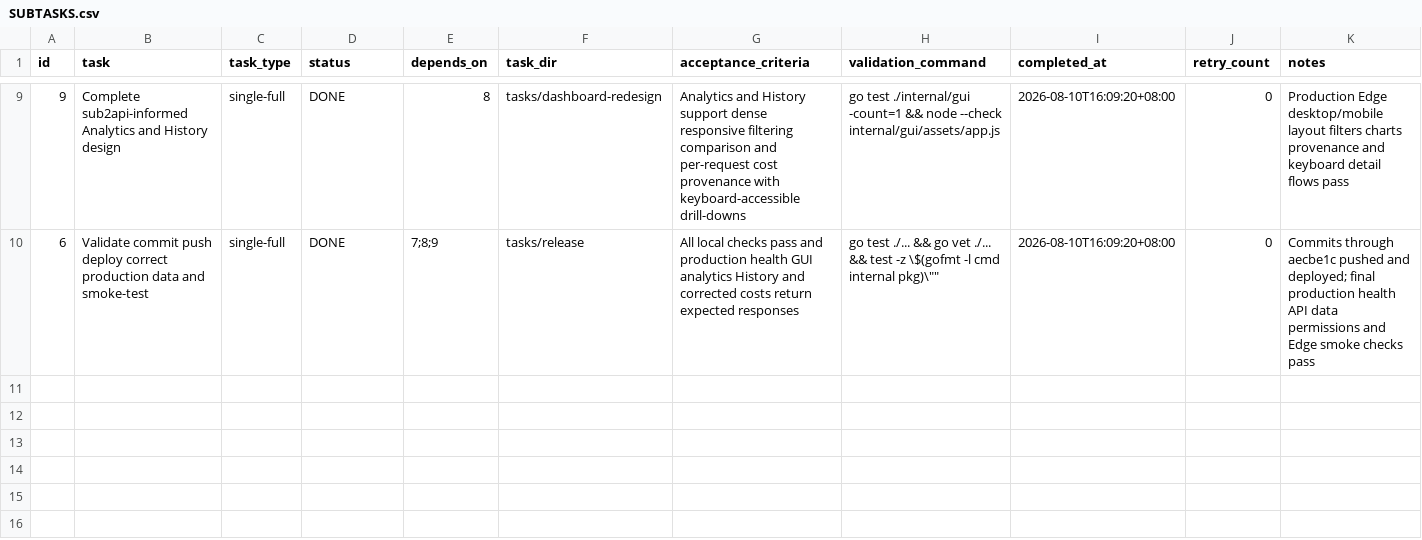
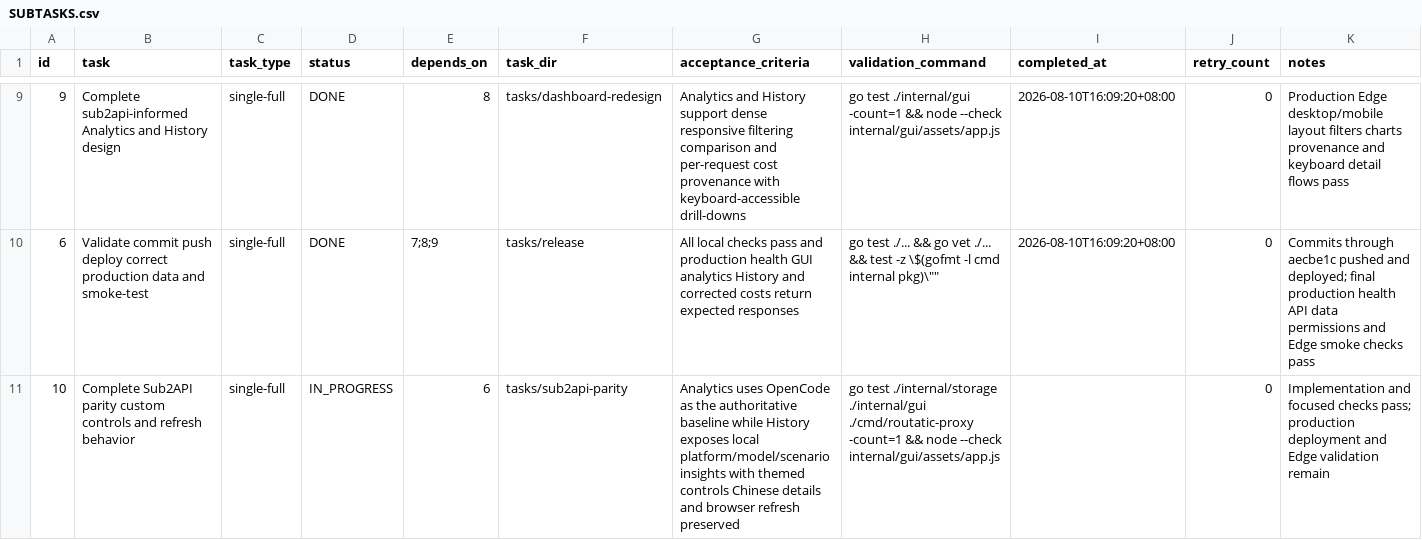
Before and after one commit to goodnightzsj/oc-go-cc, a CSV file: .codex-tasks/20260808-finish-claude-work/SUBTASKS.csv, drawn as a sheet; only a part is shown, gaps mark what is left out.

Commit message:
feat(gui): use OpenCode as usage baseline

```diff
--- a/.codex-tasks/20260808-finish-claude-work/SUBTASKS.csv
+++ b/.codex-tasks/20260808-finish-claude-work/SUBTASKS.csv
@@ -10 +10,2 @@ id,task,task_type,status,depends_on,task_dir,acceptance_criteria,validation_comm
 6,Validate commit push deploy correct production data and smoke-test,single-full,DONE,7;8;9,tasks/release,"All local checks pass and production health GUI analytics History and corrected costs return expected responses","go test ./... && go vet ./... && test -z \"$(gofmt -l cmd internal pkg)\"",2026-08-10T16:09:20+08:00,0,"Commits through aecbe1c pushed and deployed; final production health API data permissions and Edge smoke checks pass"
+10,Complete Sub2API parity custom controls and refresh behavior,single-full,IN_PROGRESS,6,tasks/sub2api-parity,"Analytics uses OpenCode as the authoritative baseline while History exposes local platform/model/scenario insights with themed controls Chinese details and browser refresh preserved","go test ./internal/storage ./internal/gui ./cmd/routatic-proxy -count=1 && node --check internal/gui/assets/app.js",,0,"Implementation and focused checks pass; production deployment and Edge validation remain"
```
Also changed, not shown: 22 other files.
